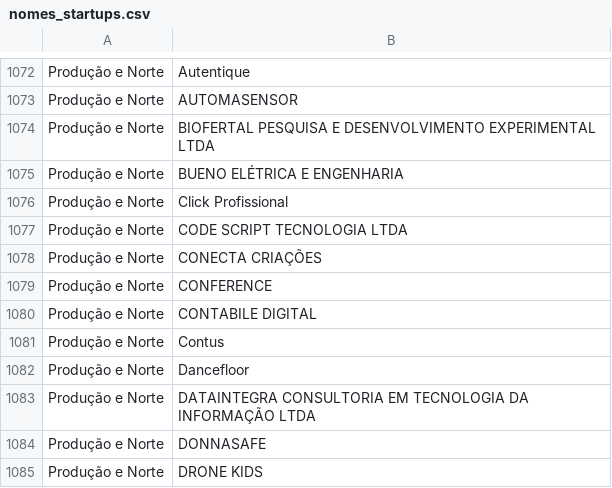
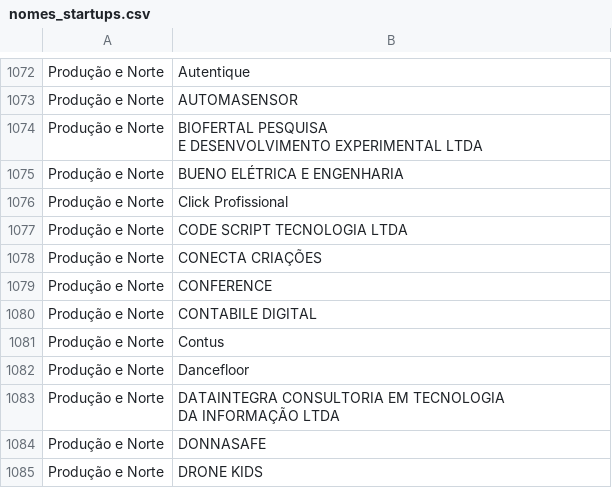
Before and after one commit to Otisimi/Extracao_dados_ecossistemas_inovacao_RS, a CSV file: reders/startups/nomes_startups.csv, drawn as a sheet; only a part is shown, gaps mark what is left out.

```diff
--- a/reders/startups/nomes_startups.csv
+++ b/reders/startups/nomes_startups.csv
@@ -1073,3 +1073,4 @@ Produção e Norte;Autentique
 Produção e Norte;AUTOMASENSOR
-Produção e Norte;"BIOFERTAL PESQUISA E DESENVOLVIMENTO EXPERIMENTAL LTDA"
+Produção e Norte;"BIOFERTAL PESQUISA
+E DESENVOLVIMENTO EXPERIMENTAL LTDA"
 Produção e Norte;BUENO ELÉTRICA E ENGENHARIA
@@ -1082,3 +1083,4 @@ Produção e Norte;Contus
 Produção e Norte;Dancefloor
-Produção e Norte;"DATAINTEGRA CONSULTORIA EM TECNOLOGIA DA INFORMAÇÃO LTDA"
+Produção e Norte;"DATAINTEGRA CONSULTORIA EM TECNOLOGIA
+DA INFORMAÇÃO LTDA"
 Produção e Norte;DONNASAFE
```
Also changed, not shown: observatorio/incubadoras/incubadoras.csv, outros/bolsas.csv, 20 other files.
